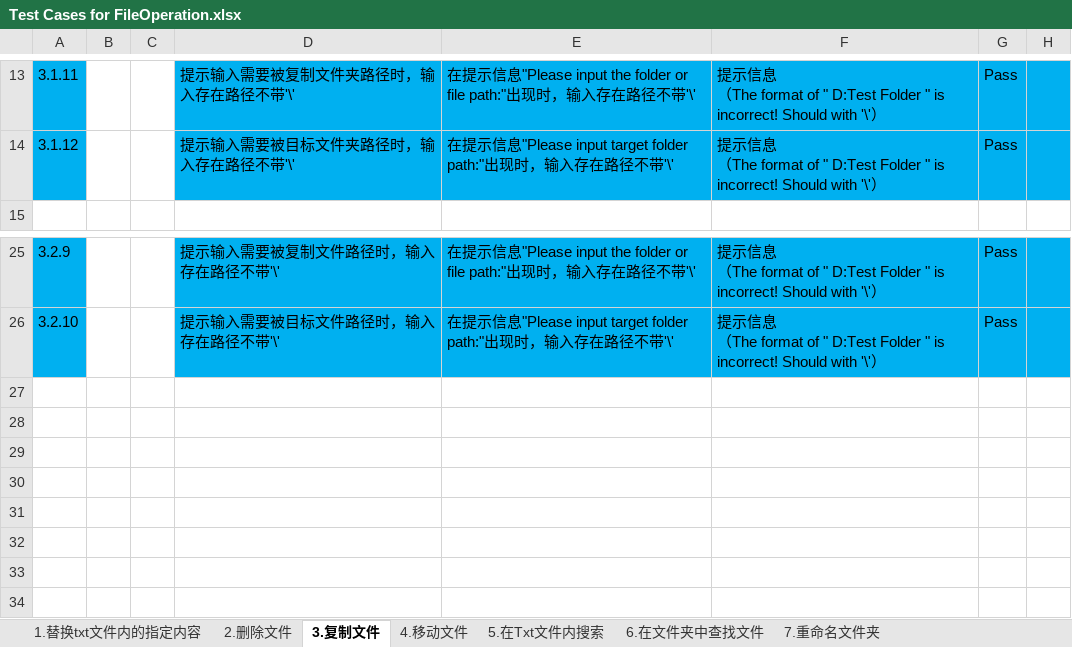
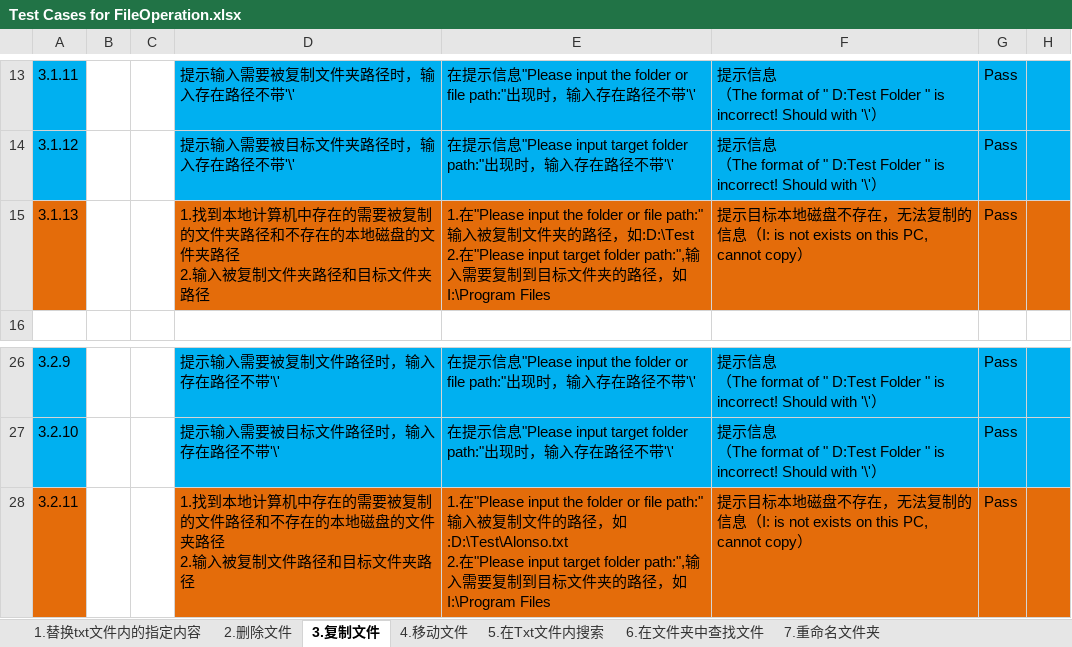
Before and after one commit to Eason0731/LegacyPython2, an Excel workbook: src/MyItems/Documents/Test Cases for FileOperation.xlsx, sheet 3.复制文件, drawn as a sheet; only a part is shown, gaps mark what is left out; values as stored, in another font and other column widths than the file's, no borders; ↵ is a line break in a cell; the diff names each change by its address in the sheet, - before the commit and + after, or states it on an @@ line.

Commit message:
Update the test case file of FileOperation after fixed #33

```diff
--- a/src/MyItems/Documents/Test Cases for FileOperation.xlsx (sheet 3.复制文件)
+++ b/src/MyItems/Documents/Test Cases for FileOperation.xlsx (sheet 3.复制文件)
+row 15: 3.1.13 |  |  | 1.找到本地计算机中存在的需要被复制的文件夹路径和不存在的本地磁盘的文件夹路径 ↵ 2.输入被复制文件夹路径和目标文件夹路径 | 1.在"Please input the folder or file path:" 输入被复制文件夹的路径，如:D:\Test ↵ 2.在"Please input target folder path:",输入需要复制到目标文件夹的路径，如I:\Program Files | 提示目标本地磁盘不存在，无法复制的信息（I: is not exists on this PC, cannot copy） | Pass
+row 28: 3.2.11 |  |  | 1.找到本地计算机中存在的需要被复制的文件路径和不存在的本地磁盘的文件夹路径 ↵ 2.输入被复制文件路径和目标文件夹路径 | 1.在"Please input the folder or file path:" 输入被复制文件的路径，如:D:\Test\Alonso.txt ↵ 2.在"Please input target folder path:",输入需要复制到目标文件夹的路径，如I:\Program Files | 提示目标本地磁盘不存在，无法复制的信息（I: is not exists on this PC, cannot copy） | Pass
```
